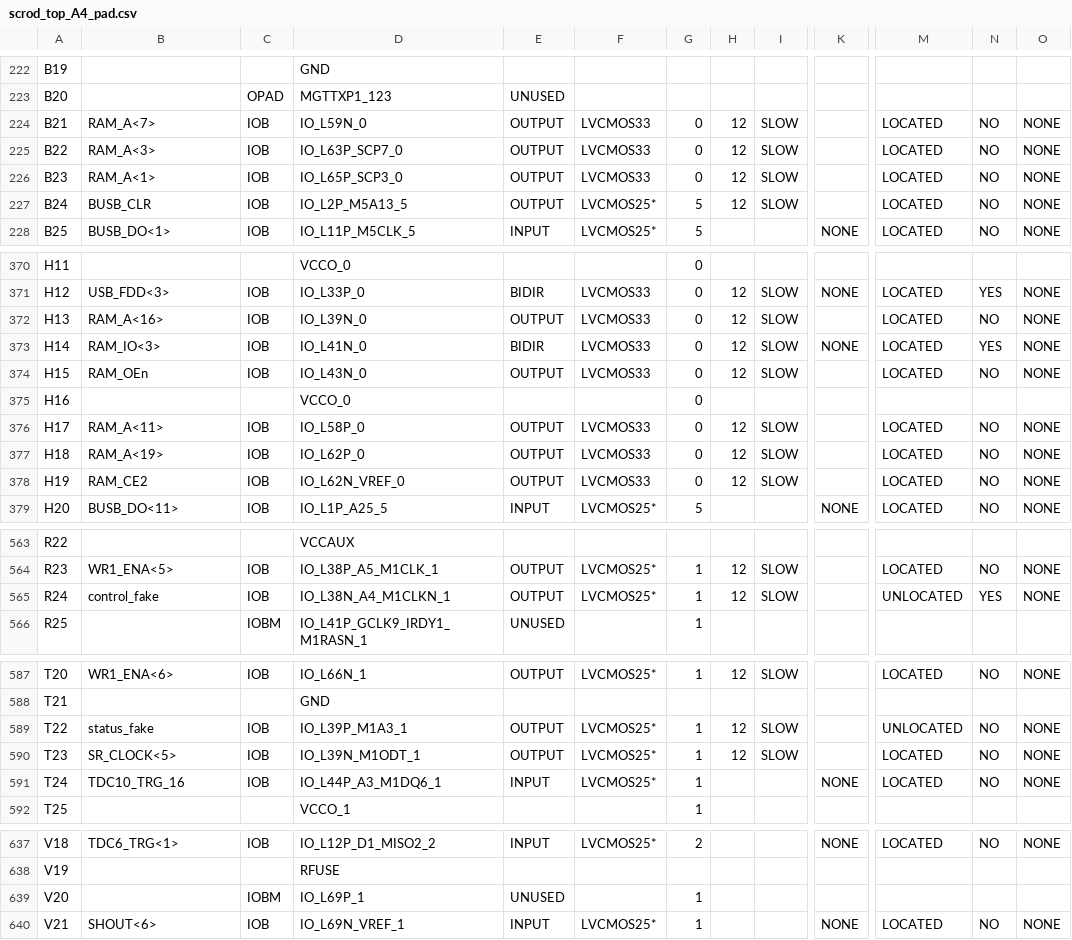
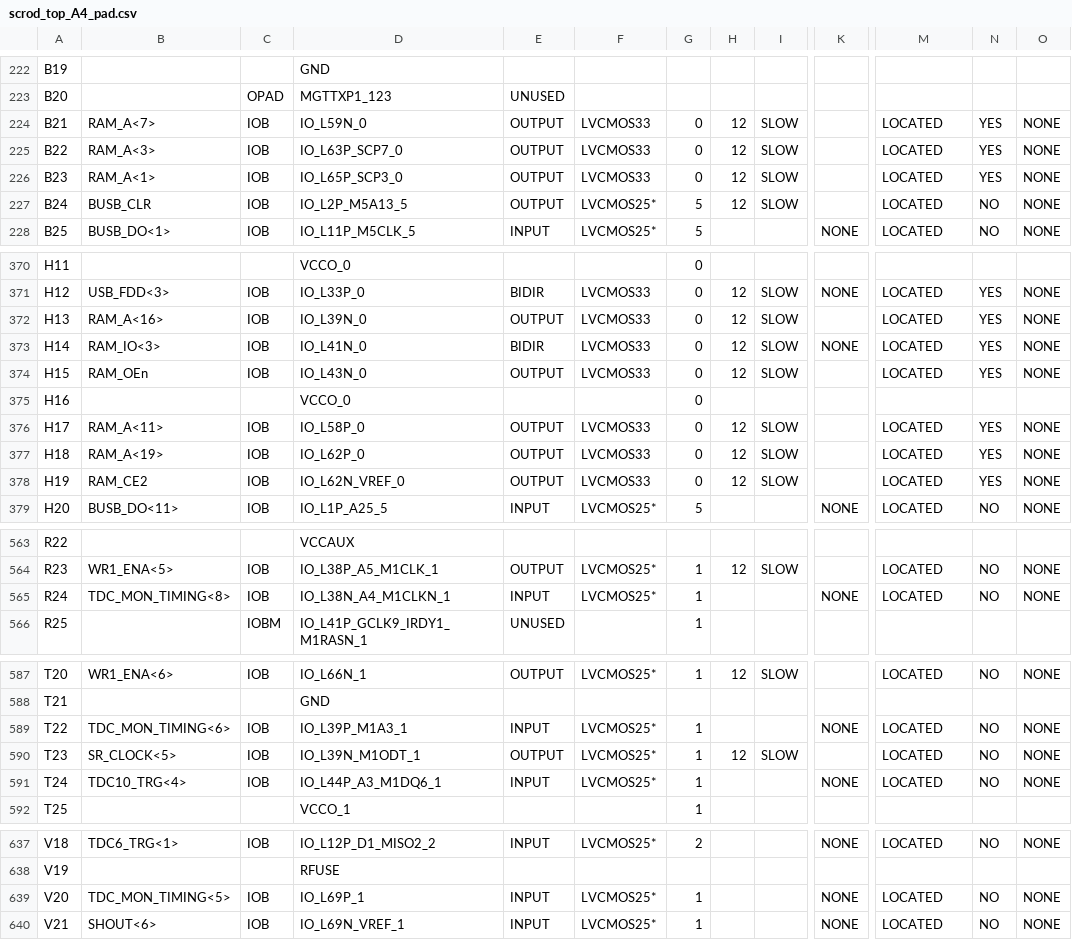
Before and after one commit to mzandrew/idlab-scrod, a CSV file: SCROD-boardstack/KLM/TX9UMB-3/ise-project/scrod_top_A4_pad.csv, drawn as a sheet; only a part is shown, gaps mark what is left out; the diff covers the shown part only; the diff names each change by its address in the sheet, - before the commit and + after, or states it on an @@ line.

```diff
--- a/SCROD-boardstack/KLM/TX9UMB-3/ise-project/scrod_top_A4_pad.csv
+++ b/SCROD-boardstack/KLM/TX9UMB-3/ise-project/scrod_top_A4_pad.csv
-N224:N226: NO
+N224:N226: YES
-N372: NO
+N372: YES
-N374: NO
+N374: YES
-N376:N378: NO
+N376:N378: YES
-B565: control_fake
+B565: TDC_MON_TIMING<8>
-E565: OUTPUT
+E565: INPUT
-H565: 12
+H565: (empty)
-I565: SLOW
+I565: (empty)
-K565: (empty)
+K565: NONE
-M565: UNLOCATED
+M565: LOCATED
-N565: YES
+N565: NO
-B589: status_fake
+B589: TDC_MON_TIMING<6>
-E589: OUTPUT
+E589: INPUT
-H589: 12
+H589: (empty)
-I589: SLOW
+I589: (empty)
-K589: (empty)
+K589: NONE
-M589: UNLOCATED
+M589: LOCATED
-B591: TDC10_TRG_16
+B591: TDC10_TRG<4>
-B639: (empty)
+B639: TDC_MON_TIMING<5>
-C639: IOBM
+C639: IOB
-E639: UNUSED
+E639: INPUT
-F639: (empty)
+F639: LVCMOS25*
-K639: (empty)
+K639: NONE
-M639: (empty)
+M639: LOCATED
-N639: (empty)
+N639: NO
-O639: (empty)
+O639: NONE
```
Also changed, not shown: 102 edited cells elsewhere in this file, SCROD-boardstack/KLM/TX9UMB-3/scrod-A4-Chipscope01/scrod_top_A4_pad.csv, 39 other files.
